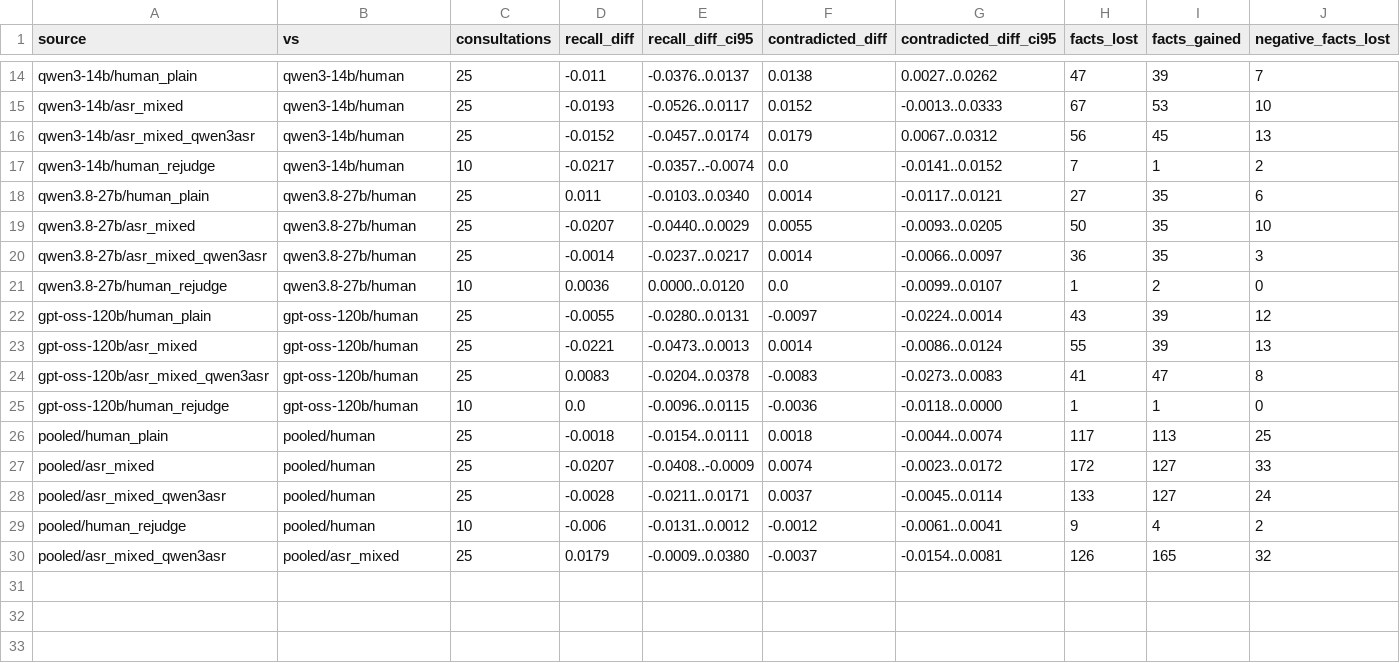
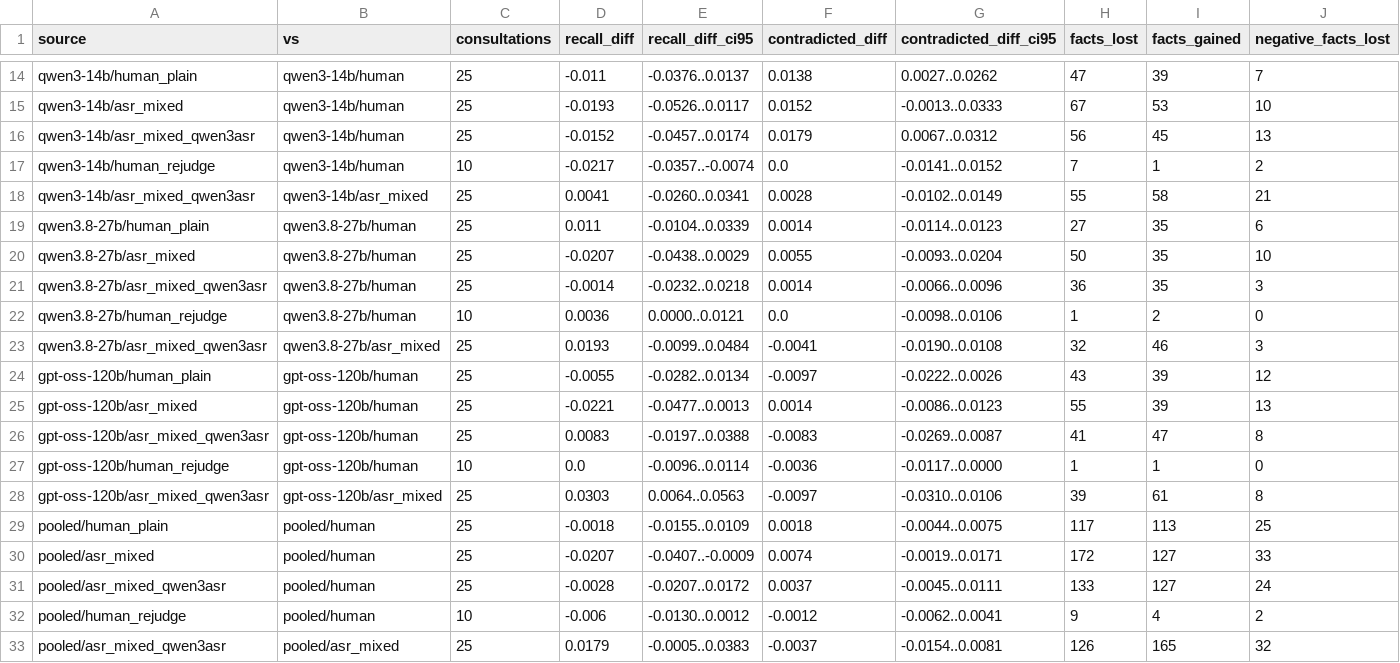
Before and after one commit to Fw93810/medical-asr-eval, a CSV file: results/notes/grid/all/paired_summary.csv, drawn as a sheet; only a part is shown, gaps mark what is left out; addresses are those after the commit; rows hold the shown columns only; the diff names each change by its address in the sheet, - before the commit and + after, or states it on an @@ line.

```diff
--- a/results/notes/grid/all/paired_summary.csv
+++ b/results/notes/grid/all/paired_summary.csv
+row 18: qwen3-14b/asr_mixed_qwen3asr | qwen3-14b/asr_mixed | 25 | 0.0041 | -0.0260..0.0341 | 0.0028 | -0.0102..0.0149 | 55 | 58 | 21
-E19 (recall_diff_ci95): -0.0103..0.0340
+E19 (recall_diff_ci95): -0.0104..0.0339
-G19 (contradicted_diff_ci95): -0.0117..0.0121
+G19 (contradicted_diff_ci95): -0.0114..0.0123
-E20 (recall_diff_ci95): -0.0440..0.0029
+E20 (recall_diff_ci95): -0.0438..0.0029
-G20 (contradicted_diff_ci95): -0.0093..0.0205
+G20 (contradicted_diff_ci95): -0.0093..0.0204
-E21 (recall_diff_ci95): -0.0237..0.0217
+E21 (recall_diff_ci95): -0.0232..0.0218
-G21 (contradicted_diff_ci95): -0.0066..0.0097
+G21 (contradicted_diff_ci95): -0.0066..0.0096
-E22 (recall_diff_ci95): 0.0000..0.0120
+E22 (recall_diff_ci95): 0.0000..0.0121
-G22 (contradicted_diff_ci95): -0.0099..0.0107
+G22 (contradicted_diff_ci95): -0.0098..0.0106
+row 23: qwen3.8-27b/asr_mixed_qwen3asr | qwen3.8-27b/asr_mixed | 25 | 0.0193 | -0.0099..0.0484 | -0.0041 | -0.0190..0.0108 | 32 | 46 | 3
-E24 (recall_diff_ci95): -0.0280..0.0131
+E24 (recall_diff_ci95): -0.0282..0.0134
-G24 (contradicted_diff_ci95): -0.0224..0.0014
+G24 (contradicted_diff_ci95): -0.0222..0.0026
-E25 (recall_diff_ci95): -0.0473..0.0013
+E25 (recall_diff_ci95): -0.0477..0.0013
-G25 (contradicted_diff_ci95): -0.0086..0.0124
+G25 (contradicted_diff_ci95): -0.0086..0.0123
-E26 (recall_diff_ci95): -0.0204..0.0378
+E26 (recall_diff_ci95): -0.0197..0.0388
-G26 (contradicted_diff_ci95): -0.0273..0.0083
+G26 (contradicted_diff_ci95): -0.0269..0.0087
-E27 (recall_diff_ci95): -0.0096..0.0115
+E27 (recall_diff_ci95): -0.0096..0.0114
-G27 (contradicted_diff_ci95): -0.0118..0.0000
+G27 (contradicted_diff_ci95): -0.0117..0.0000
+row 28: gpt-oss-120b/asr_mixed_qwen3asr | gpt-oss-120b/asr_mixed | 25 | 0.0303 | 0.0064..0.0563 | -0.0097 | -0.0310..0.0106 | 39 | 61 | 8
-E29 (recall_diff_ci95): -0.0154..0.0111
+E29 (recall_diff_ci95): -0.0155..0.0109
-G29 (contradicted_diff_ci95): -0.0044..0.0074
+G29 (contradicted_diff_ci95): -0.0044..0.0075
-E30 (recall_diff_ci95): -0.0408..-0.0009
+E30 (recall_diff_ci95): -0.0407..-0.0009
-G30 (contradicted_diff_ci95): -0.0023..0.0172
+G30 (contradicted_diff_ci95): -0.0019..0.0171
-E31 (recall_diff_ci95): -0.0211..0.0171
+E31 (recall_diff_ci95): -0.0207..0.0172
-G31 (contradicted_diff_ci95): -0.0045..0.0114
+G31 (contradicted_diff_ci95): -0.0045..0.0111
-E32 (recall_diff_ci95): -0.0131..0.0012
+E32 (recall_diff_ci95): -0.0130..0.0012
-G32 (contradicted_diff_ci95): -0.0061..0.0041
+G32 (contradicted_diff_ci95): -0.0062..0.0041
-E33 (recall_diff_ci95): -0.0009..0.0380
+E33 (recall_diff_ci95): -0.0005..0.0383
```
Also changed, not shown: results/notes/grid/grid_summary.csv, results/notes/grid/heatmap.csv, 13 other files.
